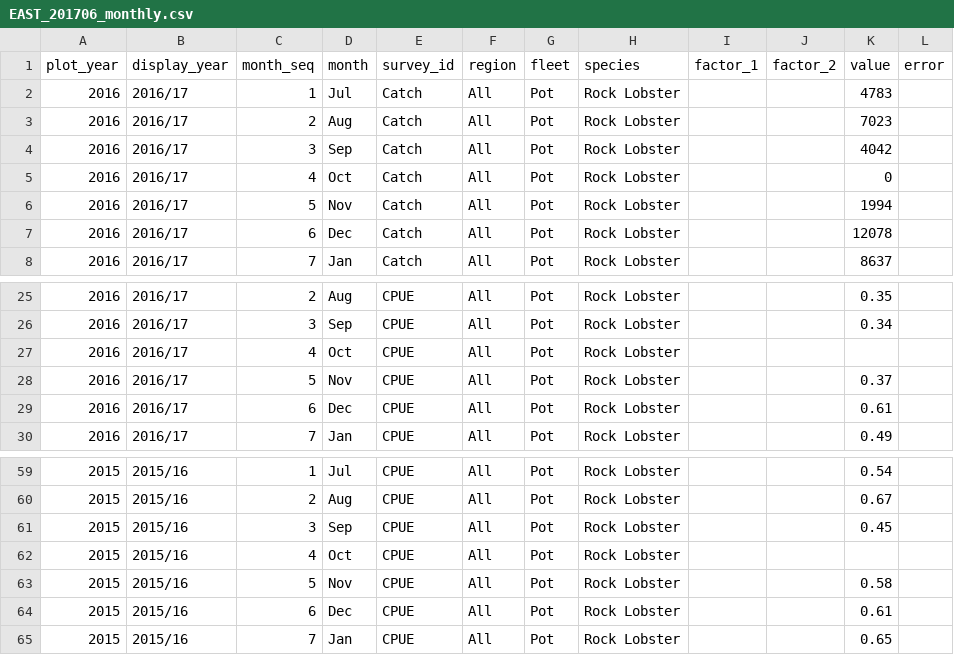
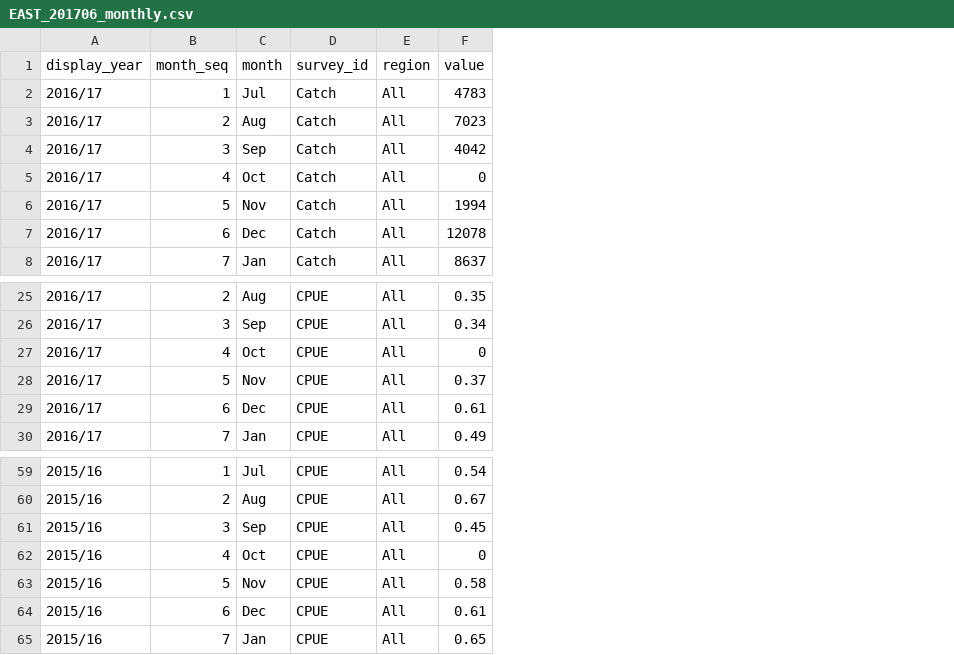
Before and after one commit to mezo-research/mezo-research.github.io, a CSV file: vrl/assets/data/EAST_201706_monthly.csv, drawn as a sheet; only a part is shown, gaps mark what is left out; removed rows and columns are numbered as before the commit, all else as after; the diff names each change by its address in the sheet, - before the commit and + after, or states it on an @@ line.

Commit message:
Show/Hide tables impleneted for EAST report.
csv data files reworked to improve table display

```diff
--- a/vrl/assets/data/EAST_201706_monthly.csv
+++ b/vrl/assets/data/EAST_201706_monthly.csv
-column A (plot_year), rows 2-8: all 2016; rows 25-30: all 2016; rows 59-65: all 2015
-column G (fleet), rows 2-8: all Pot; rows 25-30: all Pot; rows 59-65: all Pot
-column H (species), rows 2-8: all Rock Lobster; rows 25-30: all Rock Lobster; rows 59-65: all Rock Lobster
-column I (factor_1), empty
-column J (factor_2), empty
-column L (error), empty
-F27 (value): (empty)
+F27 (value): 0
-F62 (value): (empty)
+F62 (value): 0
```
Also changed, not shown: 8 other files.
